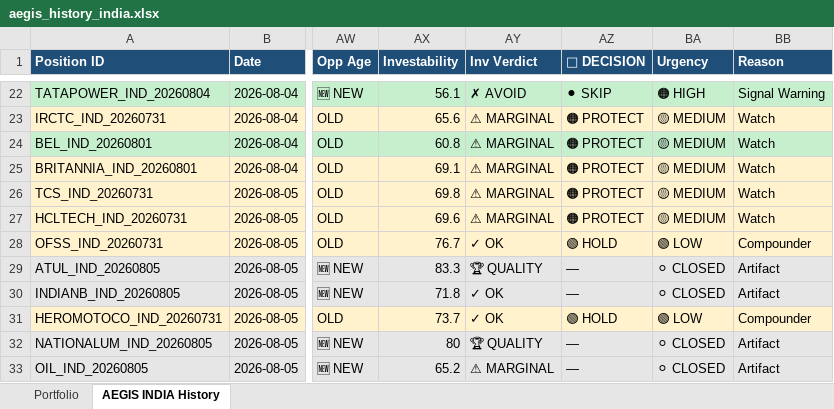
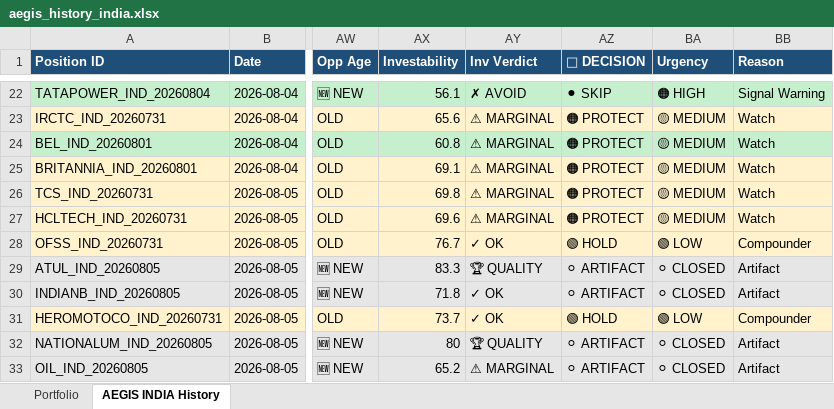
Before and after one commit to gujja330/NexaQuant, an Excel workbook: reports/telegram/aegis_history_india.xlsx, sheet AEGIS INDIA History, drawn as a sheet; only a part is shown, gaps mark what is left out; values as stored, in another font and other column widths than the file's, no borders; the diff covers the shown part only; the diff names each change by its address in the sheet, - before the commit and + after, or states it on an @@ line.

```diff
--- a/reports/telegram/aegis_history_india.xlsx (sheet AEGIS INDIA History)
+++ b/reports/telegram/aegis_history_india.xlsx (sheet AEGIS INDIA History)
-AZ29:AZ30 (🎯 DECISION): —
+AZ29:AZ30 (🎯 DECISION): ⚪ ARTIFACT
-AZ32:AZ33 (🎯 DECISION): —
+AZ32:AZ33 (🎯 DECISION): ⚪ ARTIFACT
```
Also changed, not shown: 50 edited cells elsewhere in this sheet, sheet Portfolio, reports/telegram/aegis_daily_2026-08-10.xlsx, reports/telegram/aegis_history.xlsx, 5 other files.
